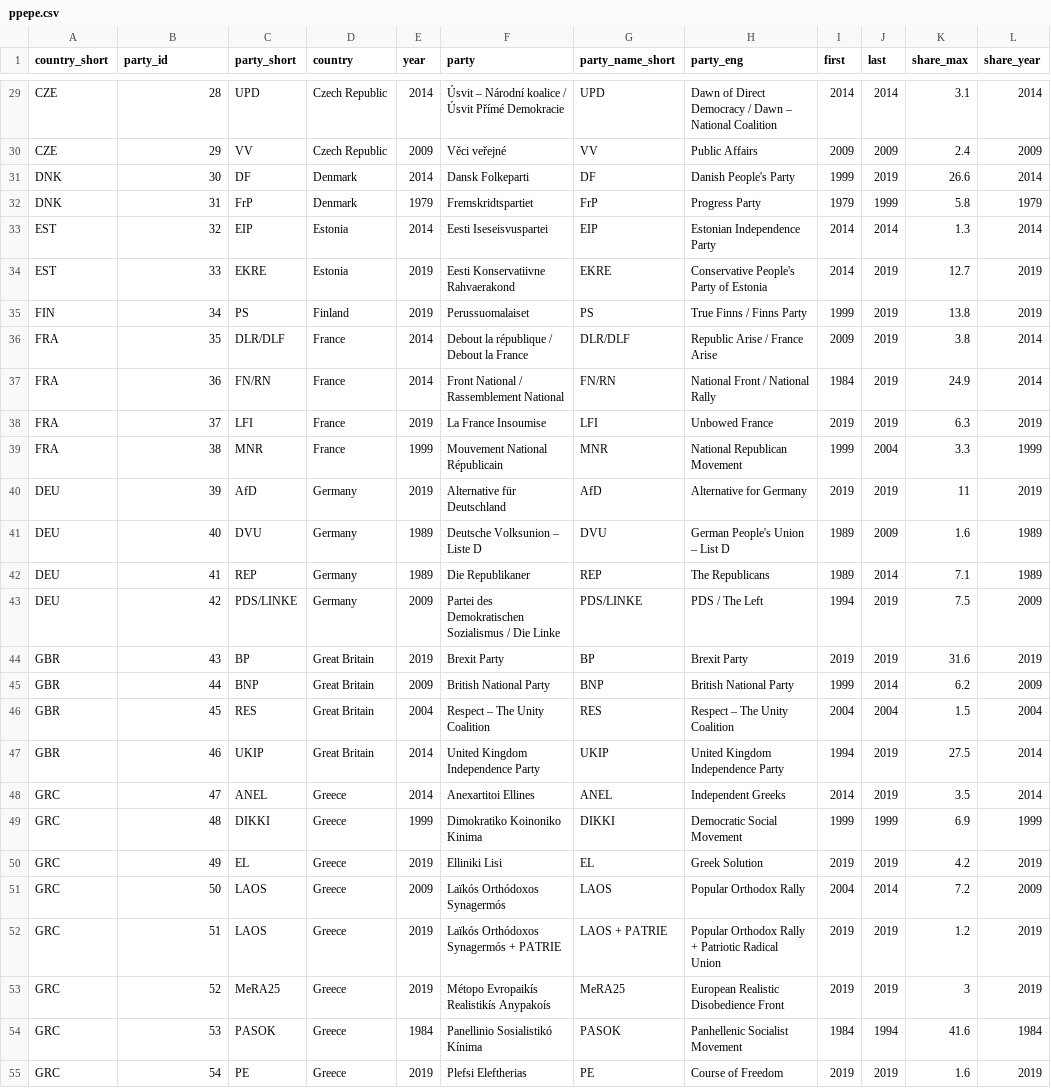
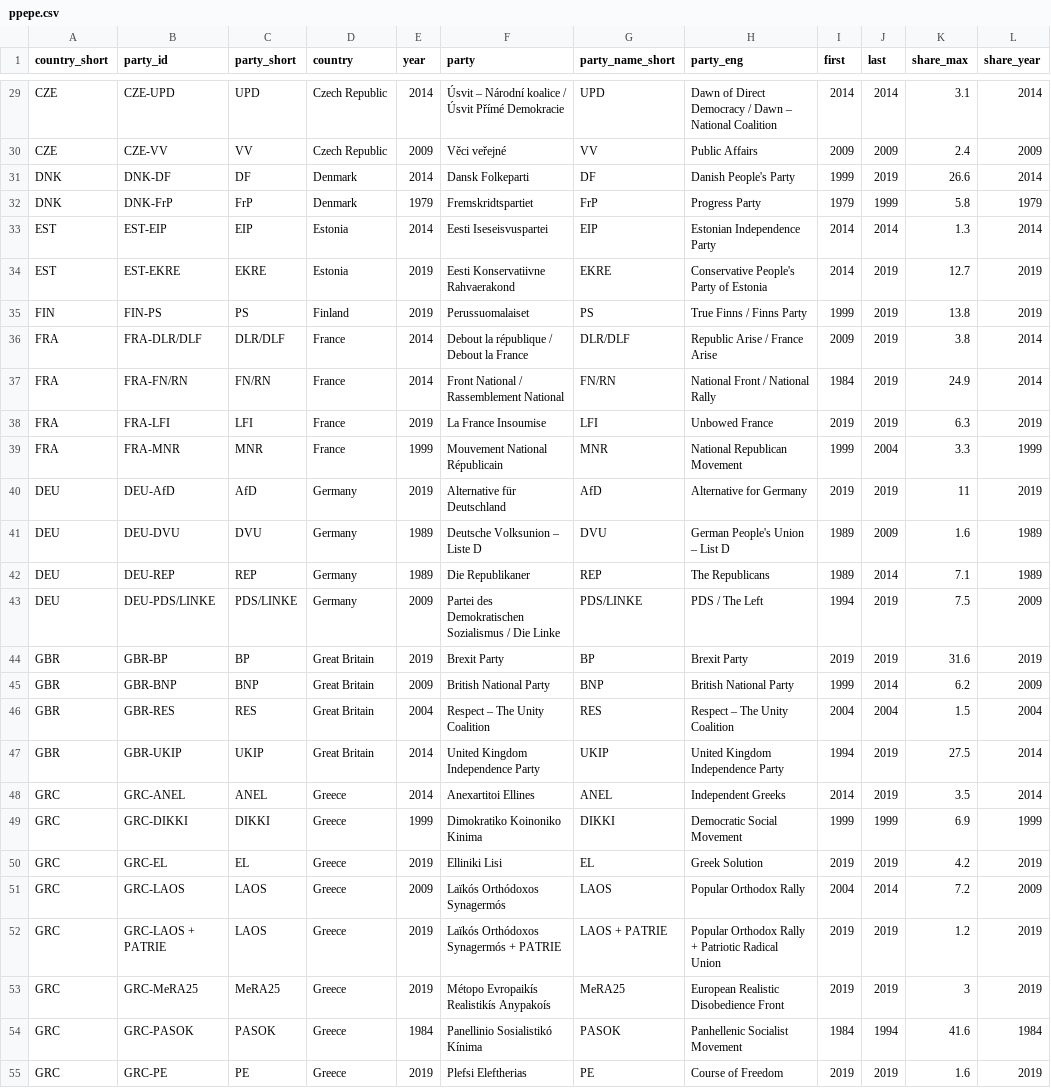
Before and after one commit to hdigital/partyfactsdata, a CSV file: import/ppepe/ppepe.csv, drawn as a sheet; only a part is shown, gaps mark what is left out; the diff covers the shown part only; the diff names each change by its address in the sheet, - before the commit and + after, or states it on an @@ line.

Commit message:
revise PPEPE script
+ change party_id to 'ISO3c-party_name_short'
+ revise readme

```diff
--- a/import/ppepe/ppepe.csv
+++ b/import/ppepe/ppepe.csv
-B29 (party_id): 28
+B29 (party_id): CZE-UPD
-B30 (party_id): 29
+B30 (party_id): CZE-VV
-B31 (party_id): 30
+B31 (party_id): DNK-DF
-B32 (party_id): 31
+B32 (party_id): DNK-FrP
-B33 (party_id): 32
+B33 (party_id): EST-EIP
-B34 (party_id): 33
+B34 (party_id): EST-EKRE
-B35 (party_id): 34
+B35 (party_id): FIN-PS
-B36 (party_id): 35
+B36 (party_id): FRA-DLR/DLF
-B37 (party_id): 36
+B37 (party_id): FRA-FN/RN
-B38 (party_id): 37
+B38 (party_id): FRA-LFI
-B39 (party_id): 38
+B39 (party_id): FRA-MNR
-B40 (party_id): 39
+B40 (party_id): DEU-AfD
-B41 (party_id): 40
+B41 (party_id): DEU-DVU
-B42 (party_id): 41
+B42 (party_id): DEU-REP
-B43 (party_id): 42
+B43 (party_id): DEU-PDS/LINKE
-B44 (party_id): 43
+B44 (party_id): GBR-BP
-B45 (party_id): 44
+B45 (party_id): GBR-BNP
-B46 (party_id): 45
+B46 (party_id): GBR-RES
-B47 (party_id): 46
+B47 (party_id): GBR-UKIP
-B48 (party_id): 47
+B48 (party_id): GRC-ANEL
-B49 (party_id): 48
+B49 (party_id): GRC-DIKKI
-B50 (party_id): 49
+B50 (party_id): GRC-EL
-B51 (party_id): 50
+B51 (party_id): GRC-LAOS
-B52 (party_id): 51
+B52 (party_id): GRC-LAOS + PATRIE
-B53 (party_id): 52
+B53 (party_id): GRC-MeRA25
-B54 (party_id): 53
+B54 (party_id): GRC-PASOK
-B55 (party_id): 54
+B55 (party_id): GRC-PE
```
Also changed, not shown: 72 edited cells elsewhere in this file, 3 other files.
